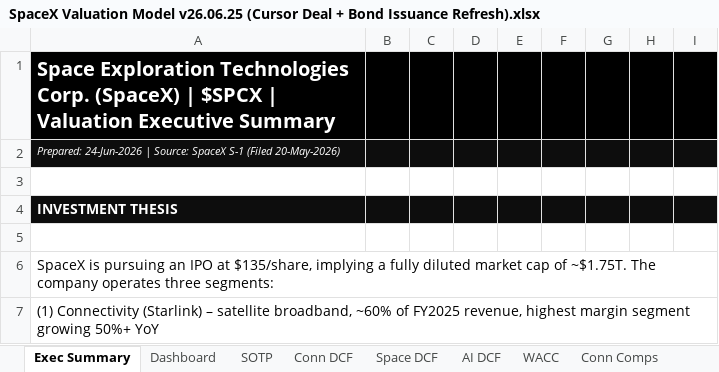
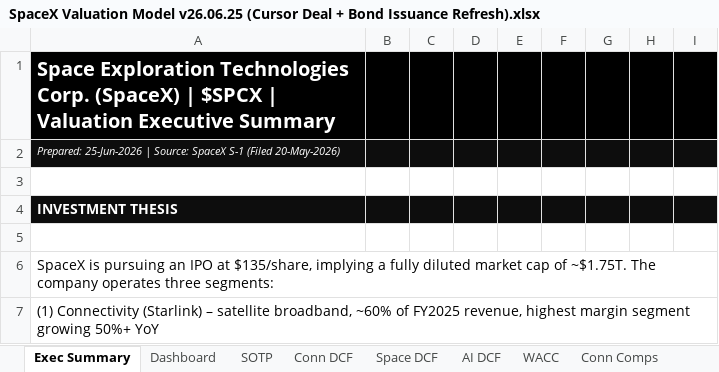
Before and after one commit to rifattahmid/Investment-Case-SpaceX, an Excel workbook: 07_Model/SpaceX Valuation Model v26.06.25 (Cursor Deal + Bond Issuance Refresh).xlsx, sheet Exec Summary, drawn as a sheet; only a part is shown; values as stored, in another font and other column widths than the file's, no borders; charts and pictures not drawn; the diff names each change by its address in the sheet, - before the commit and + after, or states it on an @@ line.

```diff
--- a/07_Model/SpaceX Valuation Model v26.06.25 (Cursor Deal + Bond Issuance Refresh).xlsx (sheet Exec Summary)
+++ b/07_Model/SpaceX Valuation Model v26.06.25 (Cursor Deal + Bond Issuance Refresh).xlsx (sheet Exec Summary)
-A2: Prepared: 24-Jun-2026 | Source:…
+A2: Prepared: 25-Jun-2026 | Source:…
```
Also changed, not shown: sheet Ratios, formulas that keep their value.
